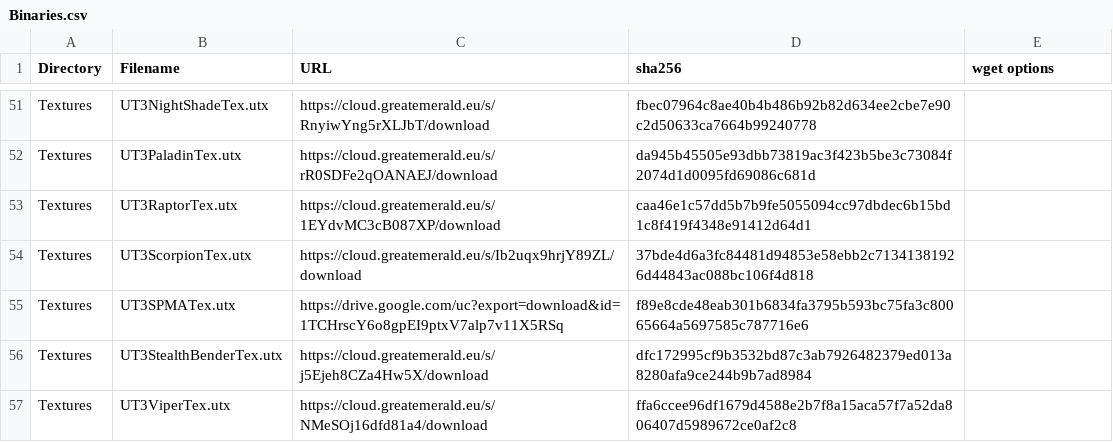
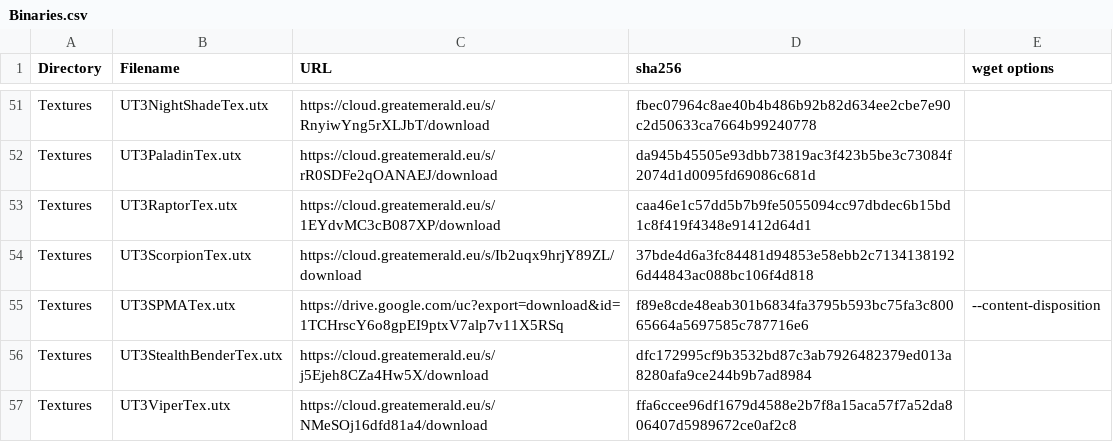
Before and after one commit to GreatEmerald/UT3Vehicles, a CSV file: Binaries.csv, drawn as a sheet; only a part is shown, gaps mark what is left out.

Commit message:
Update Binaries.csv

```diff
--- a/Binaries.csv
+++ b/Binaries.csv
@@ -54,3 +54,3 @@ Textures,UT3RaptorTex.utx,https://cloud.greatemerald.eu/s/1EYdvMC3cB087XP/downlo
 Textures,UT3ScorpionTex.utx,https://cloud.greatemerald.eu/s/Ib2uqx9hrjY89ZL/download,37bde4d6a3fc84481d94853e58ebb2c71341381926d44843ac088bc106f4d818,
-Textures,UT3SPMATex.utx,https://drive.google.com/uc?export=download&id=1TCHrscY6o8gpEI9ptxV7alp7v11X5RSq,f89e8cde48eab301b6834fa3795b593bc75fa3c80065664a5697585c787716e6,
+Textures,UT3SPMATex.utx,https://drive.google.com/uc?export=download&id=1TCHrscY6o8gpEI9ptxV7alp7v11X5RSq,f89e8cde48eab301b6834fa3795b593bc75fa3c80065664a5697585c787716e6,--content-disposition
 Textures,UT3StealthBenderTex.utx,https://cloud.greatemerald.eu/s/j5Ejeh8CZa4Hw5X/download,dfc172995cf9b3532bd87c3ab7926482379ed013a8280afa9ce244b9b7ad8984,
```
